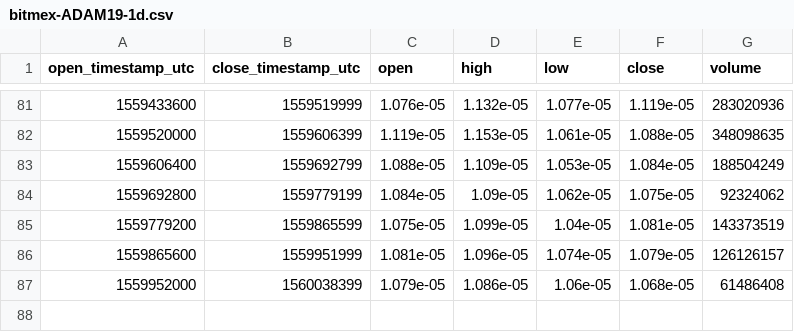
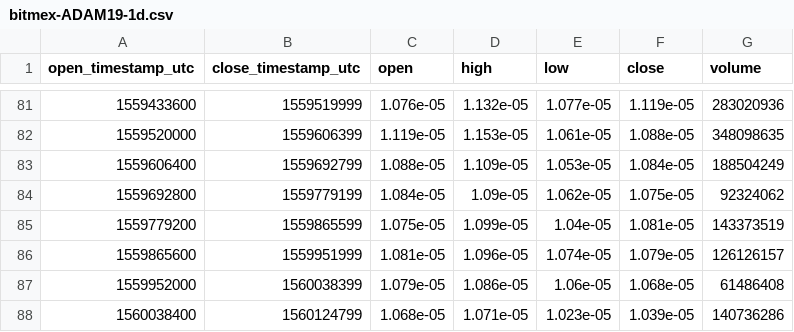
Before and after one commit to cryptobigbro/bitmex-ADAM19, a CSV file: bitmex-ADAM19-1d.csv, drawn as a sheet; only a part is shown, gaps mark what is left out; the diff names each change by its address in the sheet, - before the commit and + after, or states it on an @@ line.

```diff
--- a/bitmex-ADAM19-1d.csv
+++ b/bitmex-ADAM19-1d.csv
+row 88: 1560038400 | 1560124799 | 1.068e-05 | 1.071e-05 | 1.023e-05 | 1.039e-05 | 140736286
```
Also changed, not shown: bitmex-ADAM19-1h.csv.
